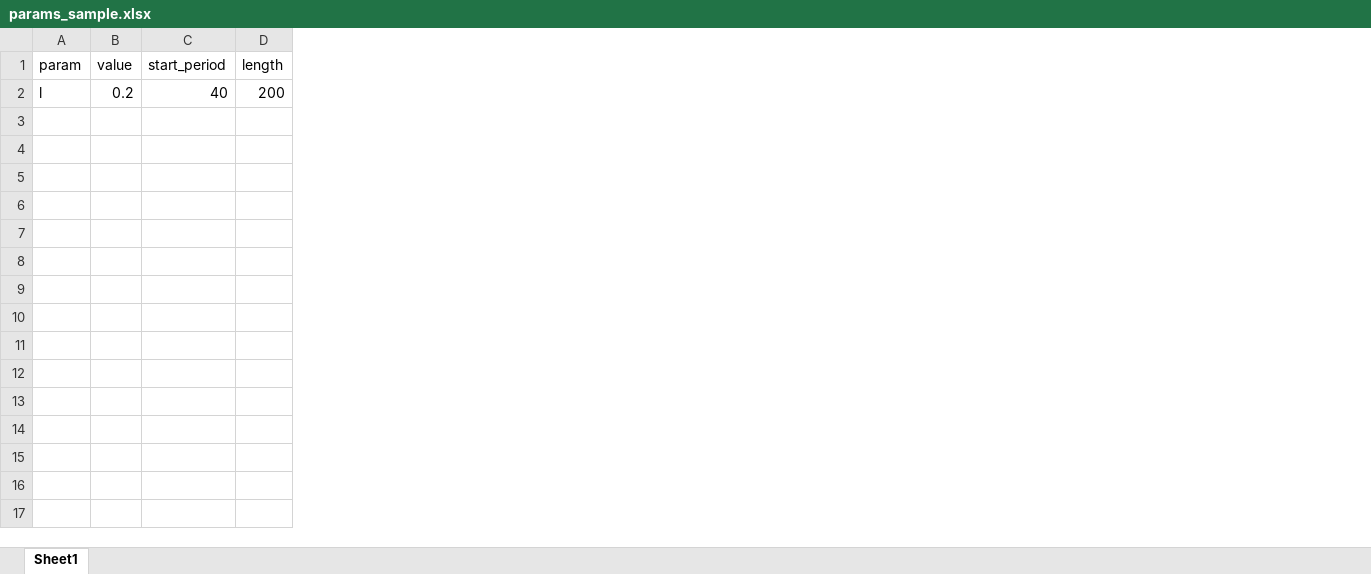
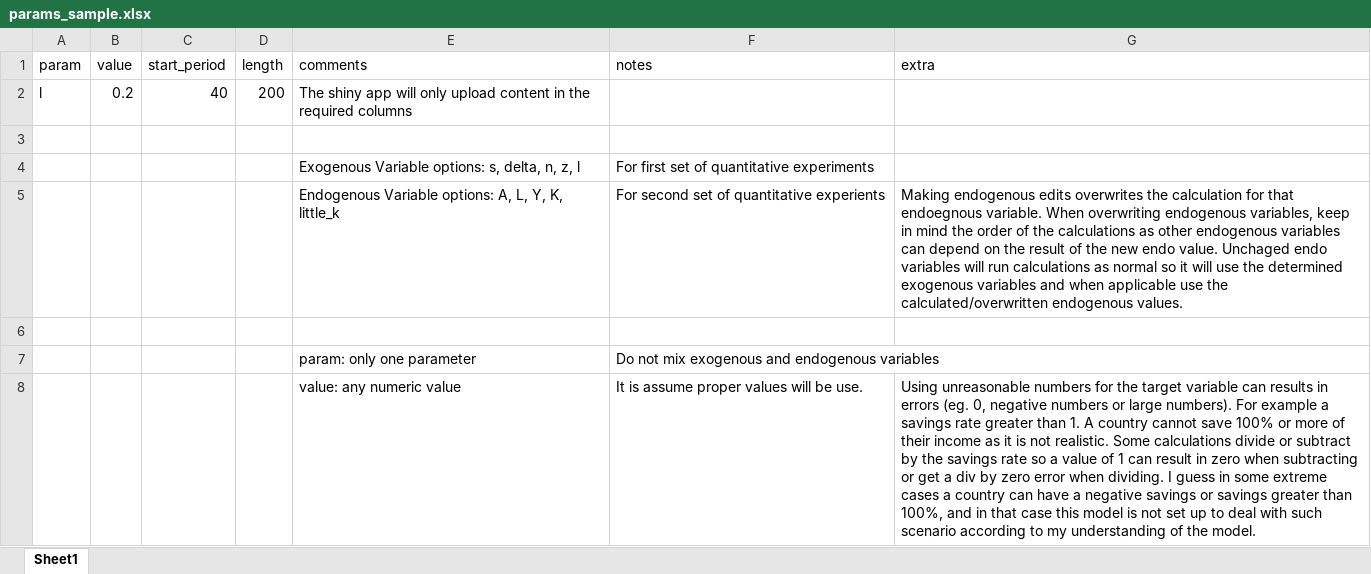
Before and after one commit to 1Ramirez7/The-Solow-Growth-Model, an Excel workbook: extra_files/params_sample.xlsx, sheet Sheet1, drawn as a sheet; values as stored, in another font and other column widths than the file's, no borders; the diff names each change by its address in the sheet, - before the commit and + after, or states it on an @@ line.

```diff
--- a/extra_files/params_sample.xlsx (sheet Sheet1)
+++ b/extra_files/params_sample.xlsx (sheet Sheet1)
+column E (comments), row 2: The shiny app will only upload content in the required columns
+column F (notes), empty
+column G (extra), empty
+row 3: (empty)
+row 4:  |  |  |  | Exogenous Variable options: s, delta, n, z, l | For first set of quantitative experiments
+row 5:  |  |  |  | Endogenous Variable options: A, L, Y, K, little_k | For second set of quantitative experients | Making endogenous edits overwrites the calculation for that endoegnous variable. When overwriting endogenous variables, keep in mind the order of the calculations as other endogenous variables can depend on the result of the new endo value. Unchaged endo variables will run calculations as normal so it will use the determined exogenous variables and when applicable use the calculated/overwritten endogenous values.
+row 6: (empty)
+row 7:  |  |  |  | param: only one parameter | Do not mix exogenous and endogenous variables
+row 8:  |  |  |  | value: any numeric value | It is assume proper values will be use. | Using unreasonable numbers for the target variable can results in errors (eg. 0, negative numbers or large numbers). For example a savings rate greater than 1. A country cannot save 100% or more of their income as it is not realistic. Some calculations divide or subtract by the savings rate so a value of 1 can result in zero when subtracting or get a div by zero error when dividing. I guess in some extreme cases a country can have a negative savings or savings greater than 100%, and in that case this model is not set up to deal with such scenario according to my understanding of the model.
```
Also changed, not shown: 10 other files.
